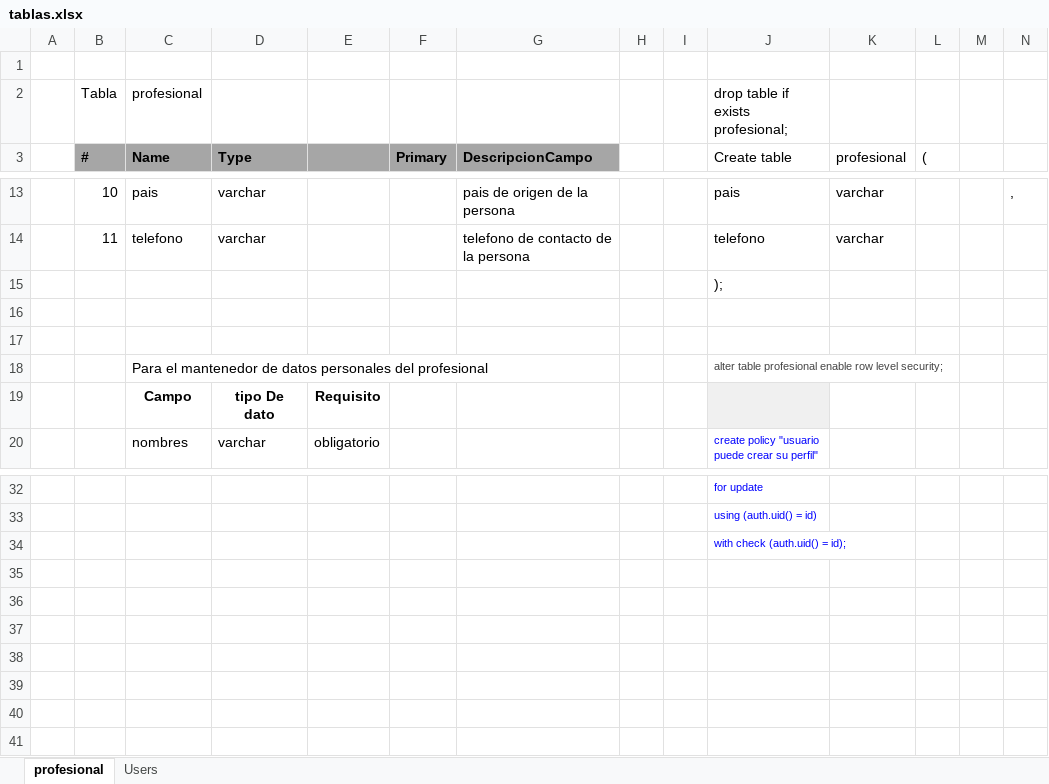
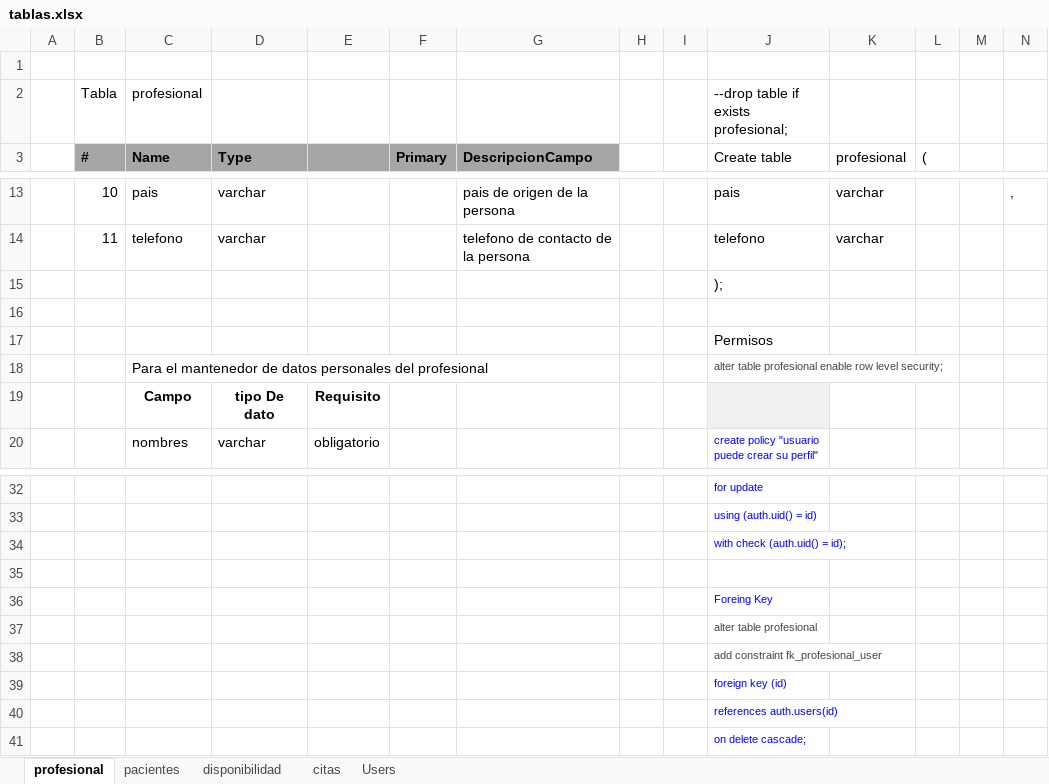
Before and after one commit to rescobarkGmail/mentalia-mvp, an Excel workbook: DB/Tablas/tablas.xlsx, sheet profesional, drawn as a sheet; only a part is shown, gaps mark what is left out; values as stored, in another font and other column widths than the file's, no borders; the diff names each change by its address in the sheet, - before the commit and + after, or states it on an @@ line.

```diff
--- a/DB/Tablas/tablas.xlsx (sheet profesional)
+++ b/DB/Tablas/tablas.xlsx (sheet profesional)
+sheet tab: pacientes
+sheet tab: disponibilidad
+sheet tab: citas
-J2 (Create table): drop table if exists profesional;
+J2 (Create table): --drop table if exists profesional;
-J17 (Create table): (empty)
+J17 (Create table): Permisos
+row 35: (empty)
+row 36:  |  |  |  |  |  |  |  |  | Foreing Key
+row 37:  |  |  |  |  |  |  |  |  | alter table profesional
+row 38:  |  |  |  |  |  |  |  |  | add constraint fk_profesional_user
+row 39:  |  |  |  |  |  |  |  |  | foreign key (id)
+row 40:  |  |  |  |  |  |  |  |  | references auth.users(id)
+row 41:  |  |  |  |  |  |  |  |  | on delete cascade;
```
Also changed, not shown: 7 other files.
